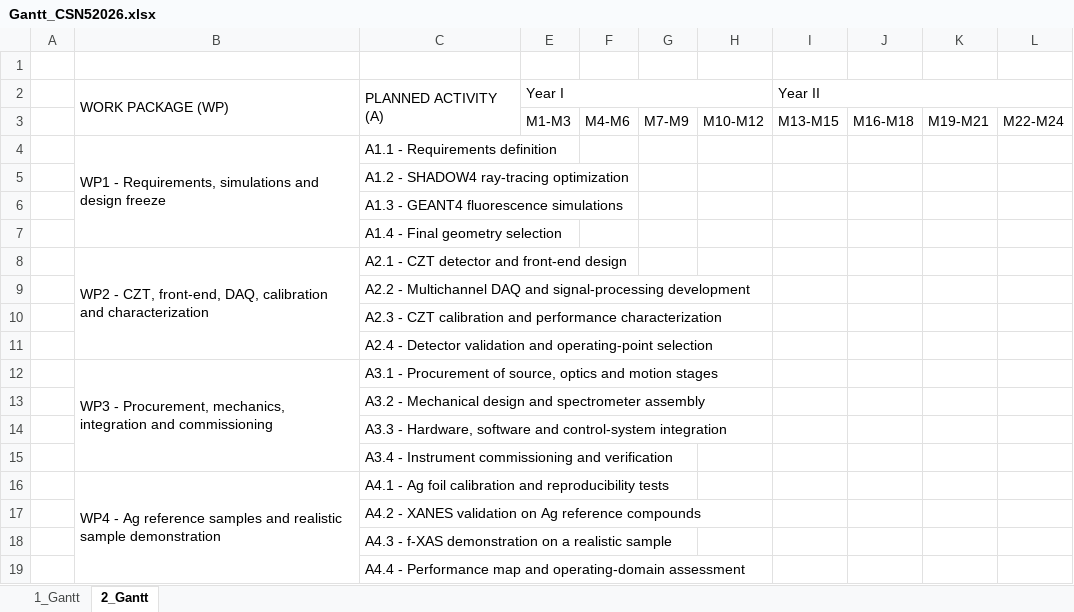
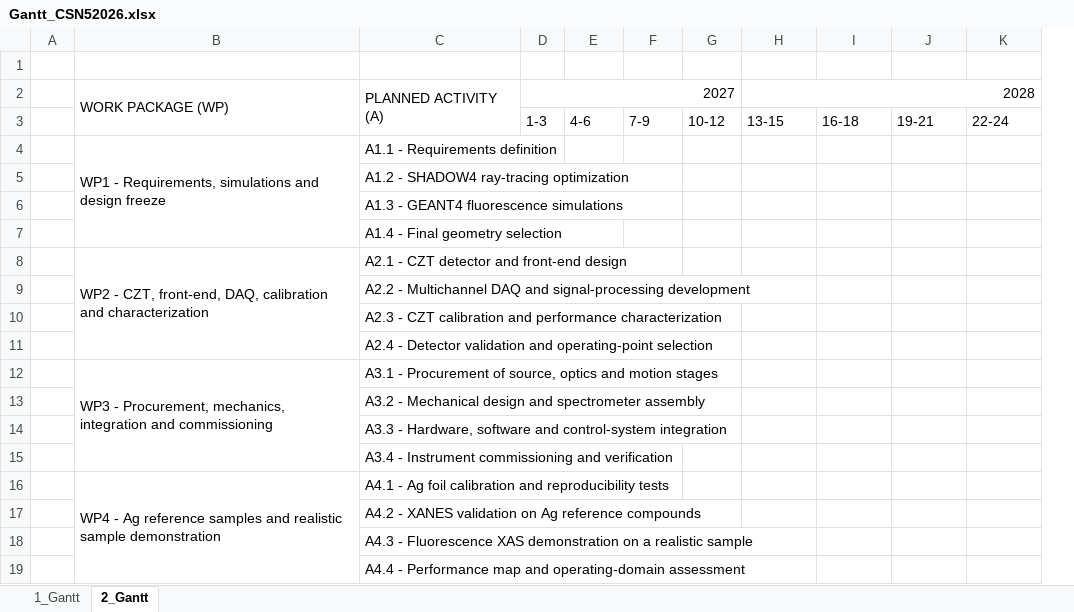
Before and after one commit to simonemanti/csn5_2026, an Excel workbook: 9_Gantt_Table/Gantt_CSN52026.xlsx, sheet 2_Gantt, drawn as a sheet; values as stored, in another font and other column widths than the file's, no cell formats; charts and pictures not drawn; removed rows and columns are numbered as before the commit, all else as after; the diff names each change by its address in the sheet, - before the commit and + after, or states it on an @@ line.

```diff
--- a/9_Gantt_Table/Gantt_CSN52026.xlsx (sheet 2_Gantt)
+++ b/9_Gantt_Table/Gantt_CSN52026.xlsx (sheet 2_Gantt)
@@ column D unhidden, row 2: 2027 @@
-column L, empty
-E2: Year I
+E2: (empty)
-E2:H2 merged
-H2: (empty)
+H2: 2028
+H2:K2 merged
-I2: Year II
+I2: (empty)
-I2:L2 merged
-row 3:  |  |  | M1-M3 | M4-M6 | M7-M9 | M10-M12 | M13-M15 | M16-M18 | M19-M21 | M22-M24
+row 3:  |  |  | 1-3 | 4-6 | 7-9 | 10-12 | 13-15 | 16-18 | 19-21 | 22-24
-C18: A4.3 - f-XAS demonstration on…
+C18: A4.3 - Fluorescence XAS demonstration on…
```
Also changed, not shown: cell formats, hidden cells, charts or pictures, 38 other files.
